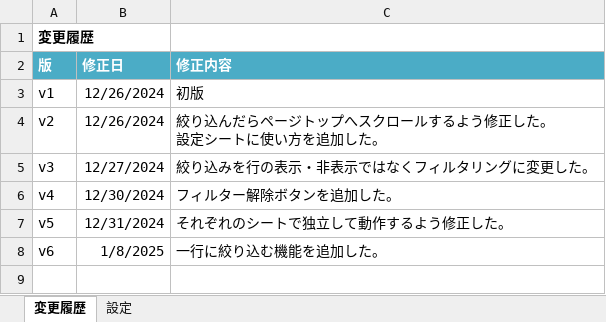
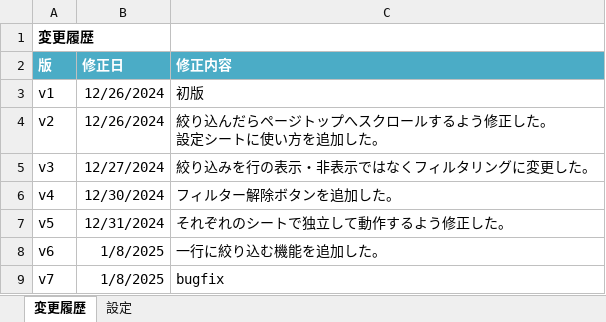
Before and after one commit to YamabikoLab/rails-crud-tools, an Excel workbook: tools/crud_macro.xlsm, sheet 変更履歴, drawn as a sheet; values as stored, in another font and other column widths than the file's, no borders; the diff names each change by its address in the sheet, - before the commit and + after, or states it on an @@ line.

Commit message:
Macro v7 released

```diff
--- a/tools/crud_macro.xlsm (sheet 変更履歴)
+++ b/tools/crud_macro.xlsm (sheet 変更履歴)
+row 9: v7 | 1/8/2025 | bugfix
```
